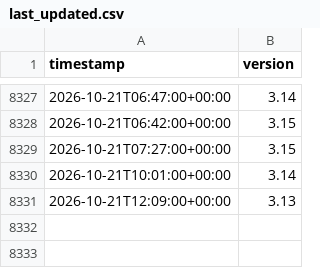
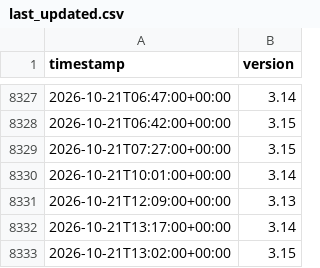
Before and after one commit to hugovk/last-updated, a CSV file: last_updated.csv, drawn as a sheet; only a part is shown, gaps mark what is left out.

```diff
--- a/last_updated.csv
+++ b/last_updated.csv
@@ -8331 +8331,3 @@ timestamp,version
 2026-10-21T12:09:00+00:00,3.13
+2026-10-21T13:17:00+00:00,3.14
+2026-10-21T13:02:00+00:00,3.15
```
